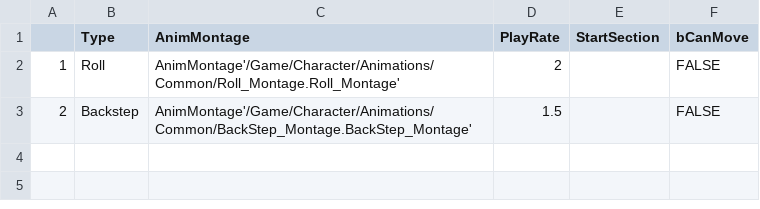
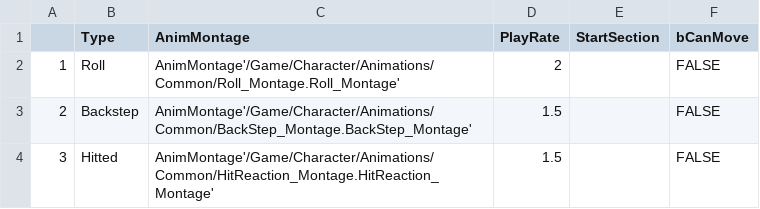
Before and after one commit to simeddk/Mame05_ThirdPersonCPP, a CSV file: Config/DT_Montages.csv, drawn as a sheet; the diff names each change by its address in the sheet, - before the commit and + after, or states it on an @@ line.

```diff
--- a/Config/DT_Montages.csv
+++ b/Config/DT_Montages.csv
+row 4: 3 | Hitted | AnimMontage'/Game/Character/Animations/Common/HitReaction_Montage.HitReaction_Montage' | 1.5 |  | FALSE
```
Also changed, not shown: 29 other files.
